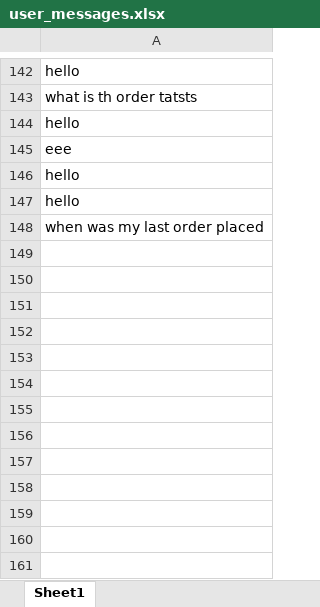
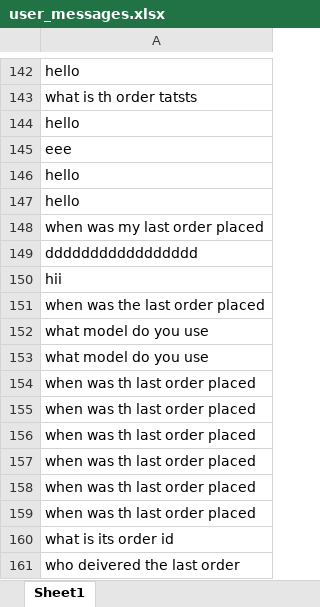
Before and after one commit to nadheemzaky/ai-assistant, an Excel workbook: data/user_messages.xlsx, sheet Sheet1, drawn as a sheet; only a part is shown, gaps mark what is left out; values as stored, in another font and other column widths than the file's, no borders; the diff names each change by its address in the sheet, - before the commit and + after, or states it on an @@ line.

```diff
--- a/data/user_messages.xlsx (sheet Sheet1)
+++ b/data/user_messages.xlsx (sheet Sheet1)
+row 149: ddddddddddddddddd
+row 150: hii
+row 151: when was the last order placed
+row 152: what model do you use
+row 153: what model do you use
+row 154: when was th last order placed
+row 155: when was th last order placed
+row 156: when was th last order placed
+row 157: when was th last order placed
+row 158: when was th last order placed
+row 159: when was th last order placed
+row 160: what is its order id
+row 161: who deivered the last order
```
Also changed, not shown: data/sql.xlsx, 6 other files.
